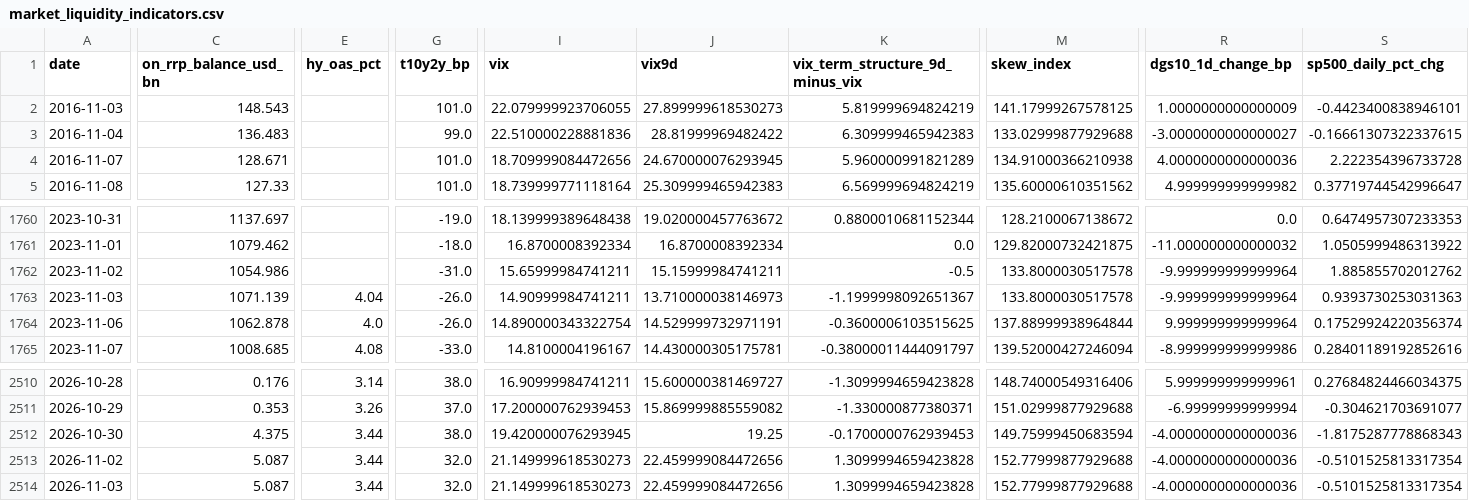
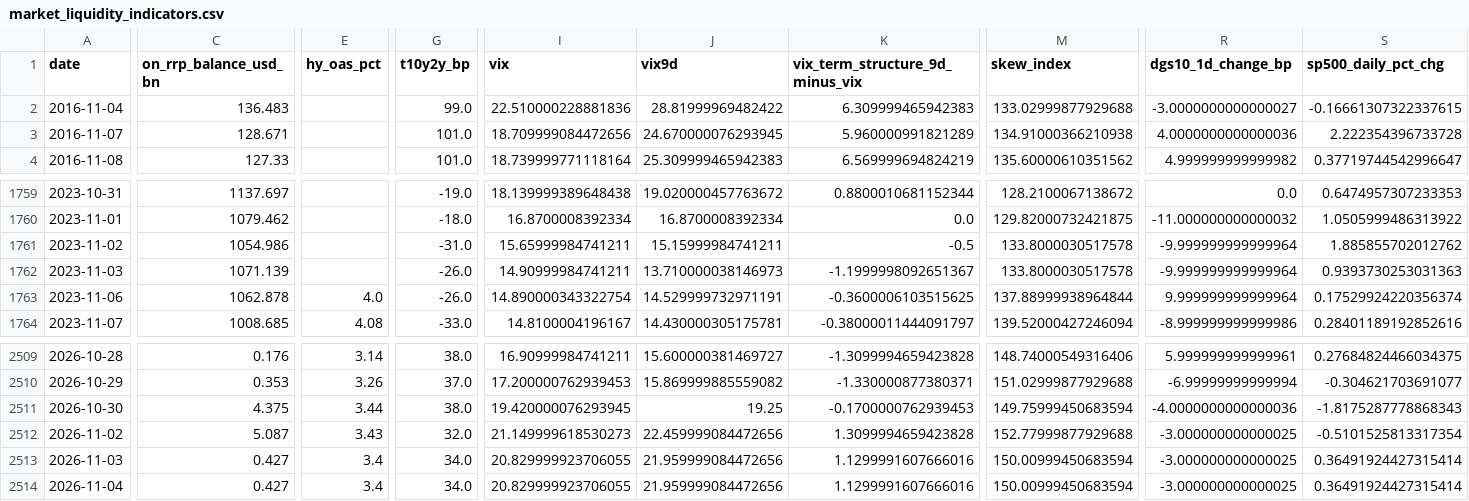
Before and after one commit to weiting1226/weiting1226.github.io, a CSV file: market-liquidity-monitor/data/market_liquidity_indicators.csv, drawn as a sheet; only a part is shown, gaps mark what is left out; removed rows and columns are numbered as before the commit, all else as after; rows hold the shown columns only; the diff covers the shown part only; the diff names each change by its address in the sheet, - before the commit and + after, or states it on an @@ line.

```diff
--- a/market-liquidity-monitor/data/market_liquidity_indicators.csv
+++ b/market-liquidity-monitor/data/market_liquidity_indicators.csv
-row 2: 2016-11-03 | 148.543 |  | 101.0 | 22.079999923706055 | 27.899999618530273 | 5.819999694824219 | 141.17999267578125 | 1.0000000000000009 | -0.4423400838946101
-E1762 (hy_oas_pct): 4.04
+E1762 (hy_oas_pct): (empty)
-E2512 (hy_oas_pct): 3.44
+E2512 (hy_oas_pct): 3.43
-R2512:R2513 (dgs10_1d_change_bp): -4.0000000000000036
+R2512:R2513 (dgs10_1d_change_bp): -3.000000000000025
-C2513 (on_rrp_balance_usd_bn): 5.087
+C2513 (on_rrp_balance_usd_bn): 0.427
-E2513 (hy_oas_pct): 3.44
+E2513 (hy_oas_pct): 3.4
-G2513 (t10y2y_bp): 32.0
+G2513 (t10y2y_bp): 34.0
-I2513 (vix): 21.149999618530273
+I2513 (vix): 20.829999923706055
-J2513 (vix9d): 22.459999084472656
+J2513 (vix9d): 21.959999084472656
-K2513 (vix_term_structure_9d_minus_vix): 1.3099994659423828
+K2513 (vix_term_structure_9d_minus_vix): 1.1299991607666016
-M2513 (skew_index): 152.77999877929688
+M2513 (skew_index): 150.00999450683594
-S2513 (sp500_daily_pct_chg): -0.5101525813317354
+S2513 (sp500_daily_pct_chg): 0.36491924427315414
+row 2514: 2026-11-04 | 0.427 | 3.4 | 34.0 | 20.829999923706055 | 21.959999084472656 | 1.1299991607666016 | 150.00999450683594 | -3.000000000000025 | 0.36491924427315414
```
Also changed, not shown: 5 edited cells elsewhere in this file, market-liquidity-monitor/data/raw/dxy_fred_broad.csv, market-liquidity-monitor/data/raw/m2sl.csv, 18 other files.
